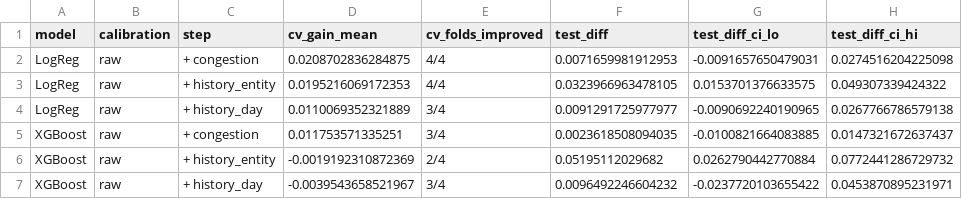
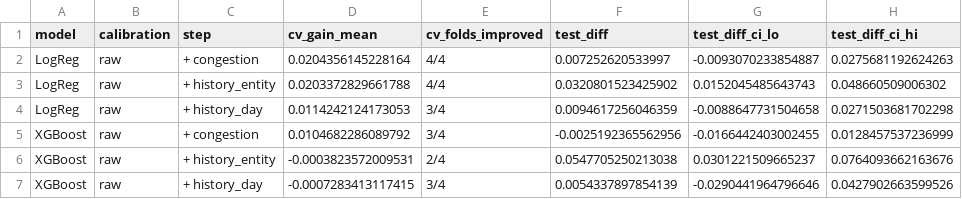
Before and after one commit to nipun1803/AeroCast-AI, a CSV file: report/tables/ablation_steps.csv, drawn as a sheet.

Commit message:
report: add ablation steps data table

```diff
--- a/report/tables/ablation_steps.csv
+++ b/report/tables/ablation_steps.csv
@@ -1,7 +1,7 @@
 model,calibration,step,cv_gain_mean,cv_folds_improved,test_diff,test_diff_ci_lo,test_diff_ci_hi
-LogReg,raw,+ congestion,0.0208702836284875,4/4,0.0071659981912953,-0.0091657650479031,0.0274516204225098
-LogReg,raw,+ history_entity,0.0195216069172353,4/4,0.0323966963478105,0.0153701376633575,0.049307339424322
-LogReg,raw,+ history_day,0.0110069352321889,3/4,0.0091291725977977,-0.0090692240190965,0.0267766786579138
-XGBoost,raw,+ congestion,0.011753571335251,3/4,0.0023618508094035,-0.0100821664083885,0.0147321672637437
-XGBoost,raw,+ history_entity,-0.0019192310872369,2/4,0.05195112029682,0.0262790442770884,0.0772441286729732
-XGBoost,raw,+ history_day,-0.0039543658521967,3/4,0.0096492246604232,-0.0237720103655422,0.0453870895231971
+LogReg,raw,+ congestion,0.0204356145228164,4/4,0.007252620533997,-0.0093070233854887,0.0275681192624263
+LogReg,raw,+ history_entity,0.0203372829661788,4/4,0.0320801523425902,0.0152045485643743,0.048660509006302
+LogReg,raw,+ history_day,0.0114242124173053,3/4,0.0094617256046359,-0.0088647731504658,0.0271503681702298
+XGBoost,raw,+ congestion,0.0104682286089792,3/4,-0.0025192365562956,-0.0166442403002455,0.0128457537236999
+XGBoost,raw,+ history_entity,-0.0003823572009531,2/4,0.0547705250213038,0.0301221509665237,0.0764093662163676
+XGBoost,raw,+ history_day,-0.0007283413117415,3/4,0.0054337897854139,-0.0290441964796646,0.0427902663599526
```
